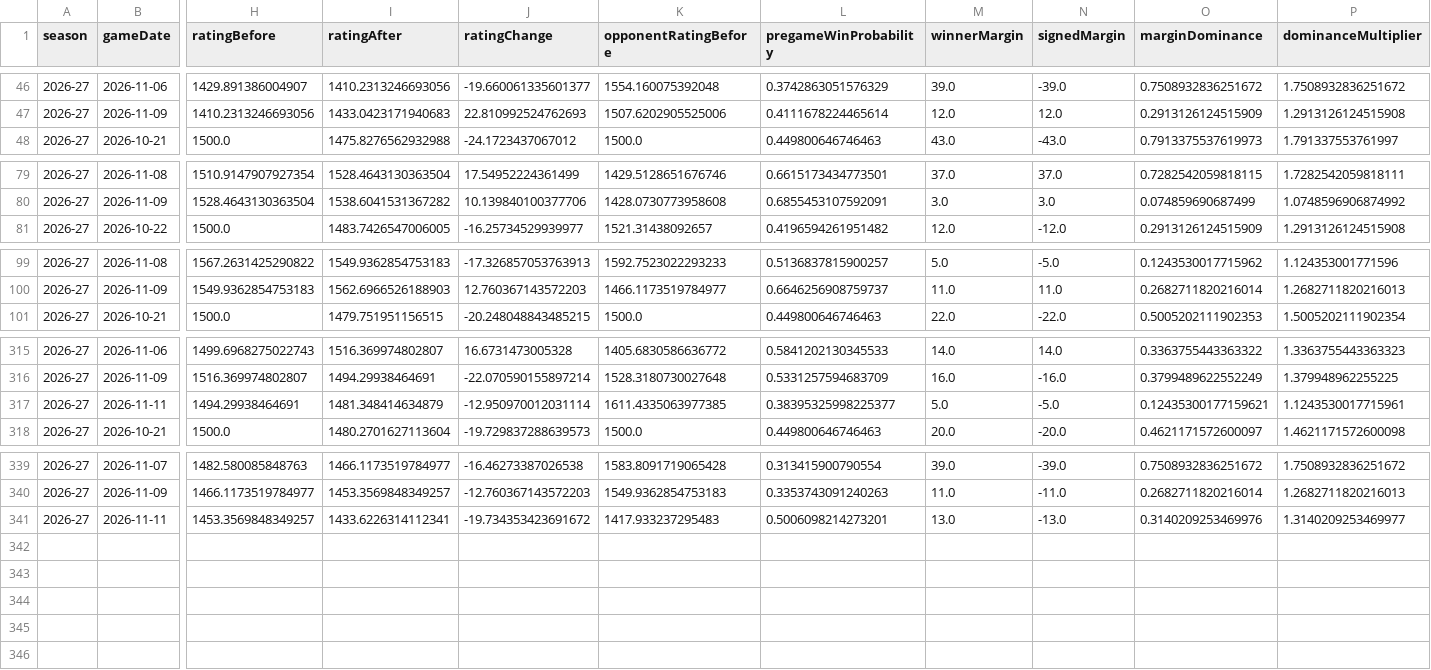
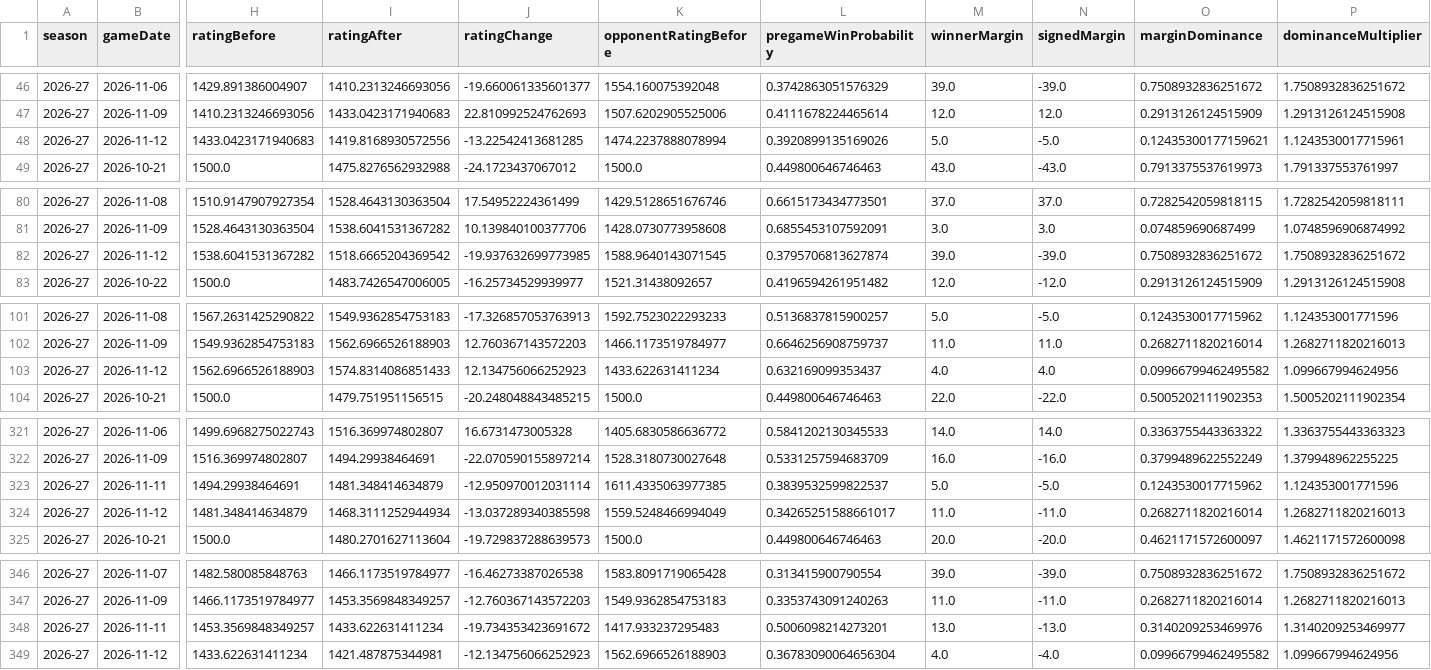
Before and after one commit to SahilSN/Courtvision, a CSV file: results/season_intelligence/2026-27_team_rating_games_v1.csv, drawn as a sheet; only a part is shown, gaps mark what is left out; addresses are those after the commit; rows hold the shown columns only; the diff covers the shown part only; the diff names each change by its address in the sheet, - before the commit and + after, or states it on an @@ line.

Commit message:
update 2026-27 intelligence from Mac nightly job

```diff
--- a/results/season_intelligence/2026-27_team_rating_games_v1.csv
+++ b/results/season_intelligence/2026-27_team_rating_games_v1.csv
+row 48: 2026-27 | 2026-11-12 | 1433.0423171940683 | 1419.8168930572556 | -13.22542413681285 | 1474.2237888078994 | 0.3920899135169026 | 5.0 | -5.0 | 0.12435300177159621 | 1.1243530017715961
+row 82: 2026-27 | 2026-11-12 | 1538.6041531367282 | 1518.6665204369542 | -19.937632699773985 | 1588.9640143071545 | 0.3795706813627874 | 39.0 | -39.0 | 0.7508932836251672 | 1.7508932836251672
+row 103: 2026-27 | 2026-11-12 | 1562.6966526188903 | 1574.8314086851433 | 12.134756066252923 | 1433.622631411234 | 0.632169099353437 | 4.0 | 4.0 | 0.09966799462495582 | 1.099667994624956
-L323 (pregameWinProbability): 0.38395325998225377
+L323 (pregameWinProbability): 0.3839532599822537
-O323 (marginDominance): 0.12435300177159621
+O323 (marginDominance): 0.1243530017715962
-P323 (dominanceMultiplier): 1.1243530017715961
+P323 (dominanceMultiplier): 1.124353001771596
+row 324: 2026-27 | 2026-11-12 | 1481.348414634879 | 1468.3111252944934 | -13.037289340385598 | 1559.5248466994049 | 0.34265251588661017 | 11.0 | -11.0 | 0.2682711820216014 | 1.2682711820216013
-I348 (ratingAfter): 1433.6226314112341
+I348 (ratingAfter): 1433.622631411234
+row 349: 2026-27 | 2026-11-12 | 1433.622631411234 | 1421.487875344981 | -12.134756066252923 | 1562.6966526188903 | 0.36783090064656304 | 4.0 | -4.0 | 0.09966799462495582 | 1.099667994624956
```
Also changed, not shown: 3 added rows and 20 edited cells elsewhere in this file, results/player_intelligence/2026-27_player_ratings_v1.csv, results/season_intelligence/2026-27_team_summary_v1.csv, 7 other files.
